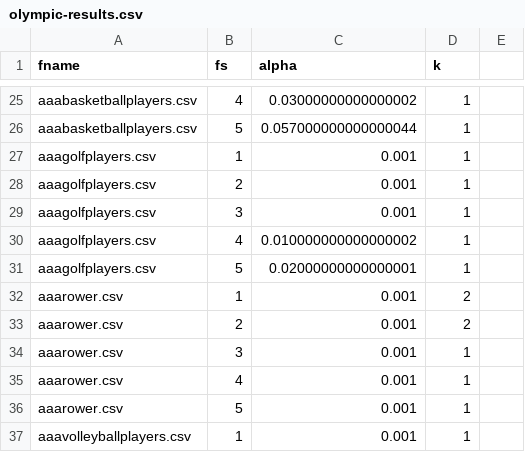
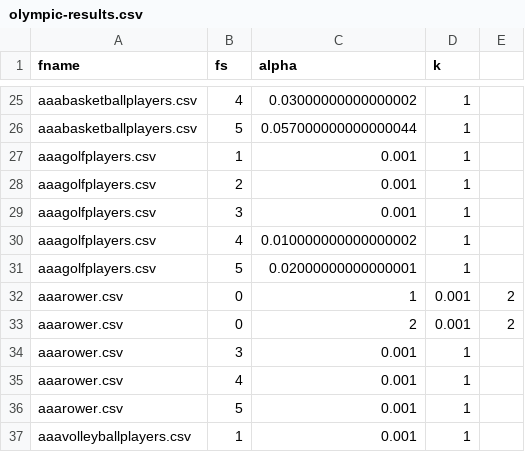
Before and after one commit to oeg-upm/tada-entity, a CSV file: olympic-results.csv, drawn as a sheet; only a part is shown, gaps mark what is left out.

Commit message:
append colid (to allow annotating multiple entity columns in the same file)

```diff
--- a/olympic-results.csv
+++ b/olympic-results.csv
@@ -31,4 +31,4 @@ aaagolfplayers.csv,4,0.010000000000000002,1
 aaagolfplayers.csv,5,0.02000000000000001,1
-aaarower.csv,1,0.001,2
-aaarower.csv,2,0.001,2
+aaarower.csv,0,1,0.001,2
+aaarower.csv,0,2,0.001,2
 aaarower.csv,3,0.001,1
```
Also changed, not shown: 1 other file.
